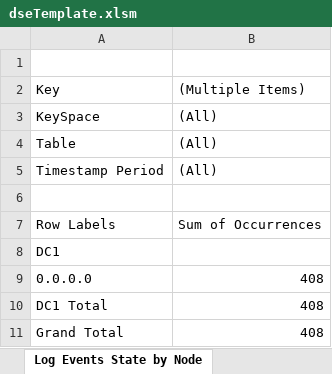
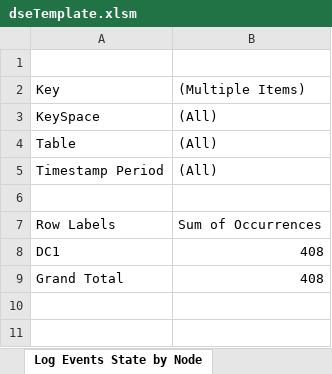
Before and after one commit to richardandersen/DSEDiagnosticAnalyticParser, an Excel workbook: dseTemplate.xlsm, sheet Log Events State by Node, drawn as a sheet; values as stored, in another font and other column widths than the file's, no borders; charts and pictures not drawn; the diff names each change by its address in the sheet, - before the commit and + after, or states it on an @@ line.

Commit message:
Fixed bug with Solr names and added suppport for DSE node detected down evfent

```diff
--- a/dseTemplate.xlsm (sheet Log Events State by Node)
+++ b/dseTemplate.xlsm (sheet Log Events State by Node)
-B8: (empty)
+B8: 408
-row 9: 0.0.0.0 | 408
-row 10: DC1 Total | 408
```
Also changed, not shown: sheet Cassandra Log Exceptions, sheet Node Not Responding, sheet Cassandra Summary Logs, sheet Write MemTable by Node, sheet SSTables, sheet Log Events Graph by Node, charts or pictures, 4 other files.
